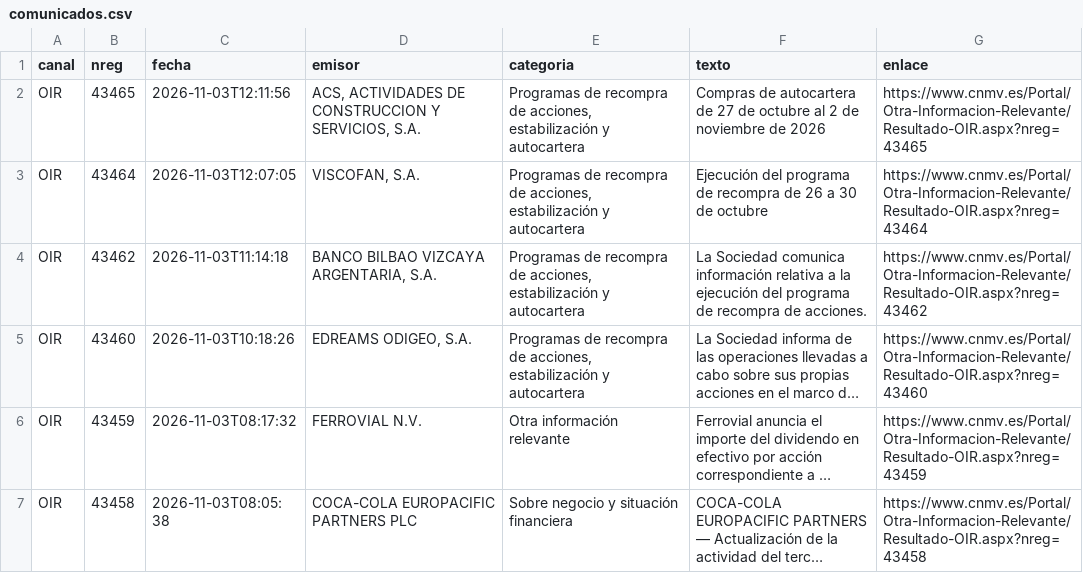
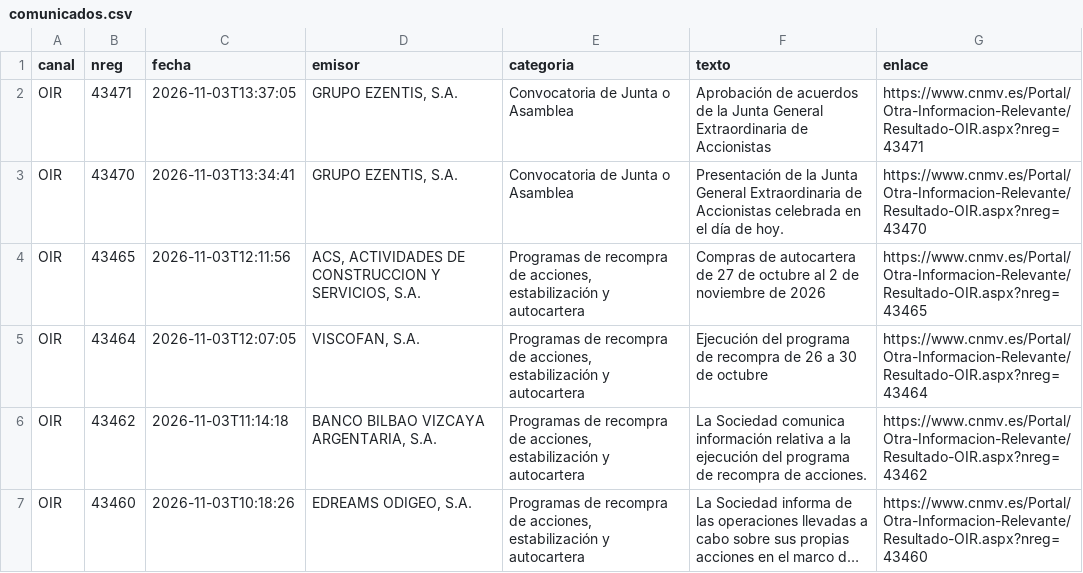
Before and after one commit to elespeculador-datos/ifg, a CSV file: docs/cnmv/datos/comunicados.csv, drawn as a sheet; only a part is shown; the shorter side is filled out with more unchanged rows; long unchanged cells end in ….

```diff
--- a/docs/cnmv/datos/comunicados.csv
+++ b/docs/cnmv/datos/comunicados.csv
@@ -1,2 +1,4 @@
 canal,nreg,fecha,emisor,categoria,texto,enlace
+OIR,43471,2026-11-03T13:37:05,"GRUPO EZENTIS, S.A.",Convocatoria de Junta o Asamblea,Aprobación de acuerdos de la Junta General Extraordinaria de Accionistas,https://www.cnmv.es/Portal/Otra-Informacion-Relevante/Resultado-OIR.aspx?nreg=43471
+OIR,43470,2026-11-03T13:34:41,"GRUPO EZENTIS, S.A.",Convocatoria de Junta o Asamblea,Presentación de la Junta General Extraordinaria de Accionistas celebrada en el día de hoy.,https://www.cnmv.es/Portal/Otra-Informacion-Relevante/Resultado-OIR.aspx?nreg=43470
 OIR,43465,2026-11-03T12:11:56,"ACS, ACTIVIDADES DE CONSTRUCCION Y SERVICIOS, S.A.","Programas de recompra de acciones, estabilización y autocartera",Compras de autocartera de 27 de octubre al 2 de noviembre de 2026,https://www.cnmv.es/Portal/Otra-Informacion-Relevante/Resultado-OIR.aspx?nreg=43465
```
Also changed, not shown: 43 other files.
